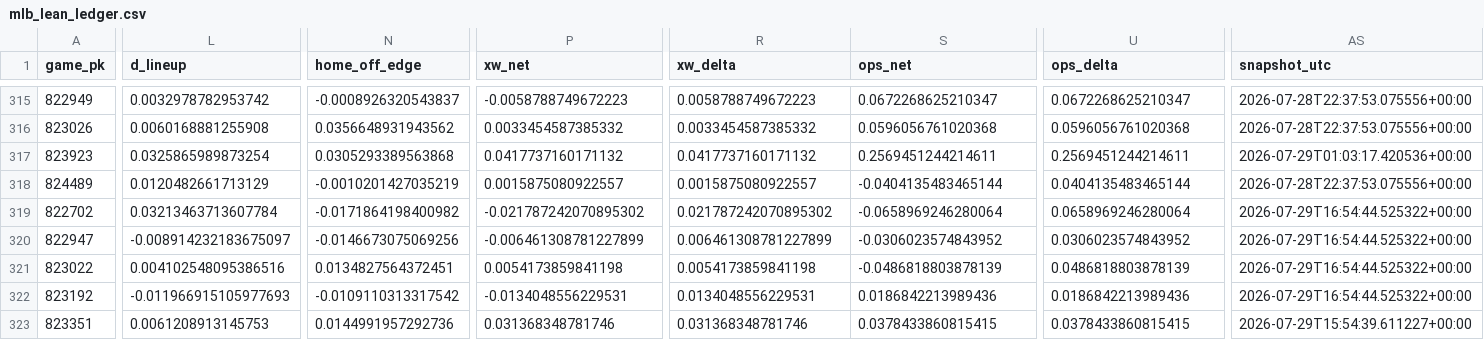
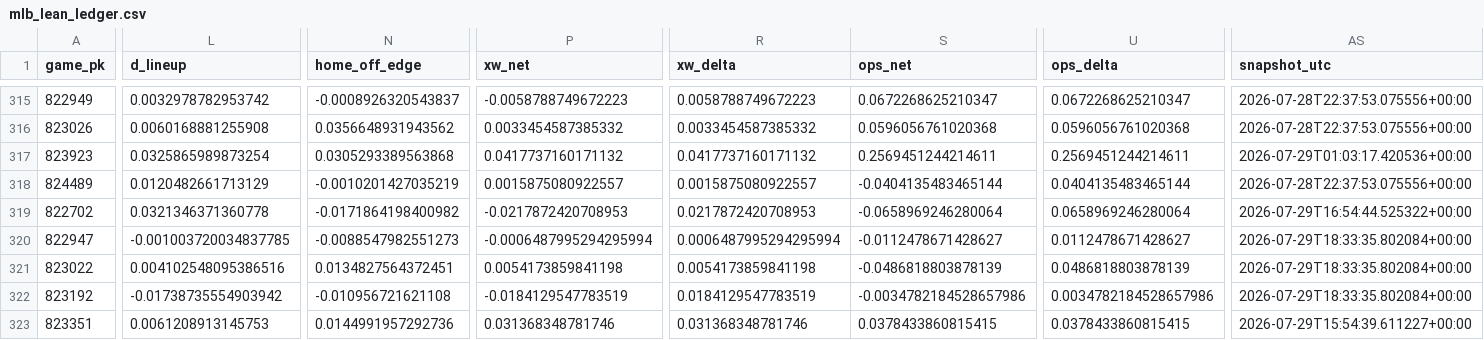
Before and after one commit to Dave356w/Dave356w, a CSV file: data/mlb_lean_ledger.csv, drawn as a sheet; only a part is shown, gaps mark what is left out; the diff covers the shown part only; the diff names each change by its address in the sheet, - before the commit and + after, or states it on an @@ line.

```diff
--- a/data/mlb_lean_ledger.csv
+++ b/data/mlb_lean_ledger.csv
-L319 (d_lineup): 0.03213463713607784
+L319 (d_lineup): 0.0321346371360778
-P319 (xw_net): -0.021787242070895302
+P319 (xw_net): -0.0217872420708953
-R319 (xw_delta): 0.021787242070895302
+R319 (xw_delta): 0.0217872420708953
-L320 (d_lineup): -0.008914232183675097
+L320 (d_lineup): -0.001003720034837785
-N320 (home_off_edge): -0.0146673075069256
+N320 (home_off_edge): -0.0088547982551273
-P320 (xw_net): -0.006461308781227899
+P320 (xw_net): -0.0006487995294295994
-R320 (xw_delta): 0.006461308781227899
+R320 (xw_delta): 0.0006487995294295994
-S320 (ops_net): -0.0306023574843952
+S320 (ops_net): -0.0112478671428627
-U320 (ops_delta): 0.0306023574843952
+U320 (ops_delta): 0.0112478671428627
-AS320:AS322 (snapshot_utc): 2026-07-29T16:54:44.525322+00:00
+AS320:AS322 (snapshot_utc): 2026-07-29T18:33:35.802084+00:00
-L322 (d_lineup): -0.011966915105977693
+L322 (d_lineup): -0.01738735554903942
-N322 (home_off_edge): -0.0109110313317542
+N322 (home_off_edge): -0.010956721621108
-P322 (xw_net): -0.0134048556229531
+P322 (xw_net): -0.0184129547783519
-R322 (xw_delta): 0.0134048556229531
+R322 (xw_delta): 0.0184129547783519
-S322 (ops_net): 0.0186842213989436
+S322 (ops_net): -0.0034782184528657986
-U322 (ops_delta): 0.0186842213989436
+U322 (ops_delta): 0.0034782184528657986
```
Also changed, not shown: 64 edited cells elsewhere in this file, data/leans_2026-07-29_pl.csv, data/leans_2026-07-29_xw.csv, 1 other file.
